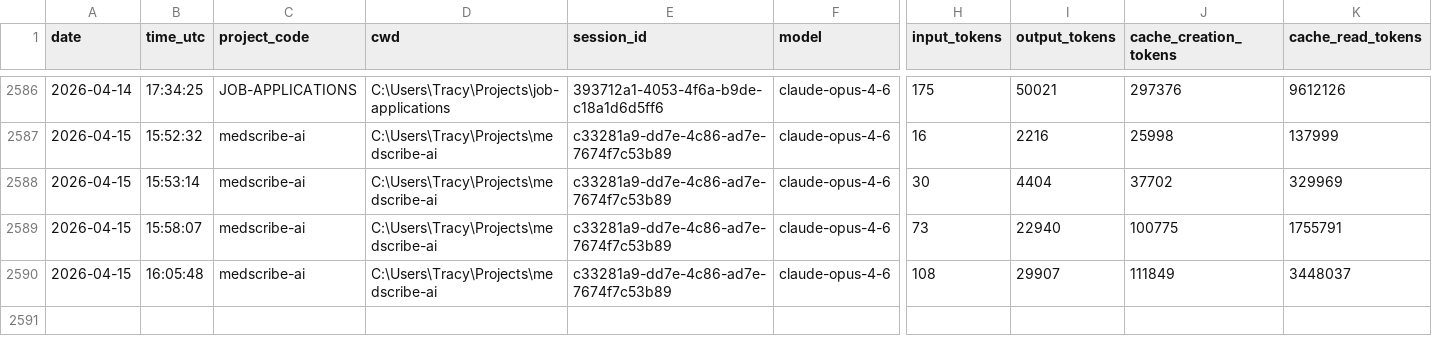
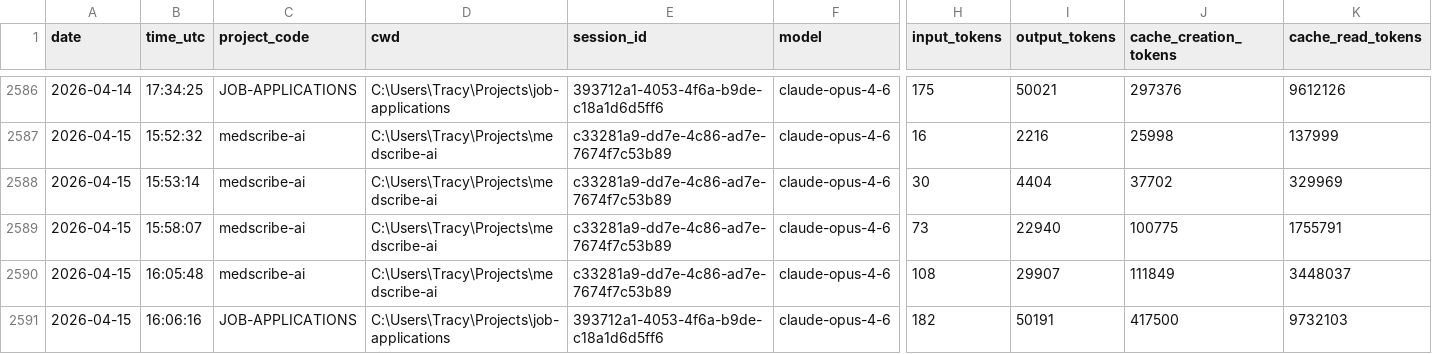
Before and after one commit to jrhoades1/claude-tracking, a CSV file: sessions.csv, drawn as a sheet; only a part is shown, gaps mark what is left out; rows hold the shown columns only; the diff names each change by its address in the sheet, - before the commit and + after, or states it on an @@ line.

```diff
--- a/sessions.csv
+++ b/sessions.csv
+row 2591: 2026-04-15 | 16:06:16 | JOB-APPLICATIONS | C:\Users\Tracy\Projects\job-applications | 393712a1-4053-4f6a-b9de-c18a1d6d5ff6 | claude-opus-4-6 | 182 | 50191 | 417500 | 9732103
```
Also changed, not shown: 2 other files.
